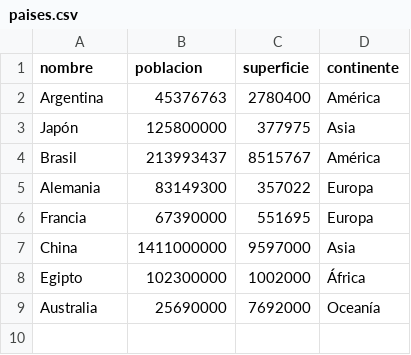
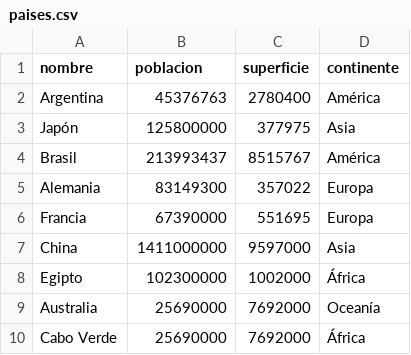
Before and after one commit to Pipoca2026/-TPI-Programacion1-Paises, a CSV file: paises.csv, drawn as a sheet.

Commit message:
Update paises.csv

```diff
--- a/paises.csv
+++ b/paises.csv
@@ -9 +9,2 @@ Egipto,102300000,1002000,África
 Australia,25690000,7692000,Oceanía
+Cabo Verde,25690000,7692000,África
```
